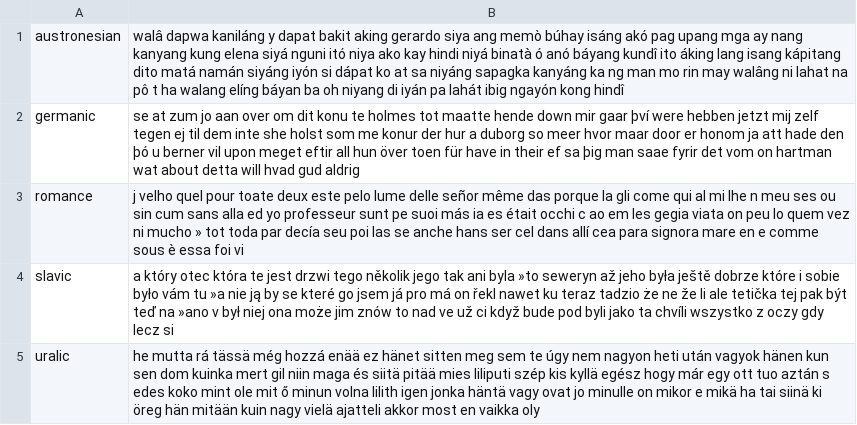
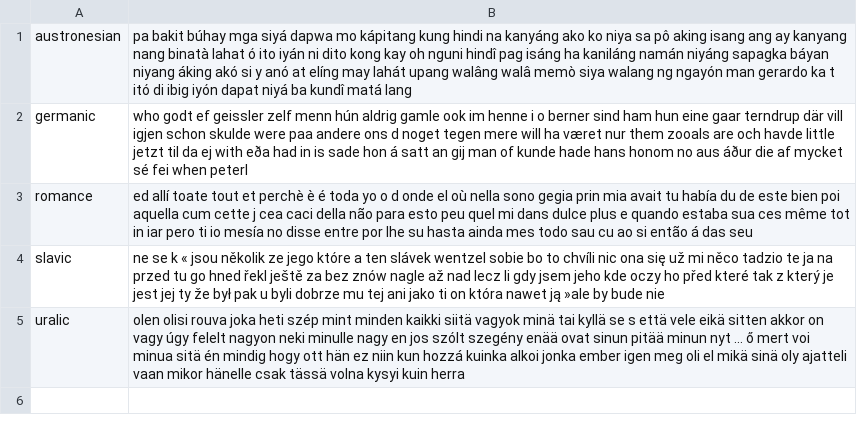
Before and after one commit to programarivm/babylon, a CSV file: dataset/output/iso-8859-latin-family.csv, drawn as a sheet.

```diff
--- a/dataset/output/iso-8859-latin-family.csv
+++ b/dataset/output/iso-8859-latin-family.csv
@@ -1,5 +1,5 @@
-austronesian,walâ dapwa kaniláng y dapat bakit aking gerardo siya ang memò búhay isáng akó pag upang mga ay nang kanyang kung elena siyá nguni itó niya ako kay hindi niyá binatà ó anó báyang kundî ito áking lang isang kápitang dito matá namán siyáng iyón si dápat ko at sa niyáng sapagka kanyáng ka ng man mo rin may walâng ni lahat na pô t ha walang elíng báyan ba oh niyang di iyán pa lahát ibig ngayón kong hindî
-germanic,se at zum jo aan over om dit konu te holmes tot maatte hende down mir gaar því were hebben jetzt mij zelf tegen ej til dem inte she holst som me konur der hur a duborg so meer hvor maar door er honom ja att hade den þó u berner vil upon meget eftir all hun över toen für have in their ef sa þig man saae fyrir det vom on hartman wat about detta will hvad gud aldrig
-romance,j velho quel pour toate deux este pelo lume delle señor même das porque la gli come qui al mi lhe n meu ses ou sin cum sans alla ed yo professeur sunt pe suoi más ia es était occhi c ao em les gegia viata on peu lo quem vez ni mucho » tot toda par decía seu poi las se anche hans ser cel dans allí cea para signora mare en e comme sous è essa foi vi
-slavic,a który otec która te jest drzwi tego několik jego tak ani byla »to seweryn až jeho była ještě dobrze które i sobie było vám tu »a nie ją by se které go jsem já pro má on řekl nawet ku teraz tadzio że ne že li ale tetička tej pak být teď na »ano v był niej ona może jim znów to nad ve už ci když bude pod byli jako ta chvíli wszystko z oczy gdy lecz si
-uralic,he mutta rá tässä még hozzá enää ez hänet sitten meg sem te úgy nem nagyon heti után vagyok hänen kun sen dom kuinka mert gil niin maga és siitä pitää mies liliputi szép kis kyllä egész hogy már egy ott tuo aztán s edes koko mint ole mit ő minun volna lilith igen jonka häntä vagy ovat jo minulle on mikor e mikä ha tai siinä ki öreg hän mitään kuin nagy vielä ajatteli akkor most en vaikka oly
+austronesian,pa bakit búhay mga siyá dapwa mo kápitang kung hindi na kanyáng ako ko niya sa pô aking isang ang ay kanyang nang binatà lahat ó ito iyán ni dito kong kay oh nguni hindî pag isáng ha kaniláng namán niyáng sapagka báyan niyang áking akó si y anó at elíng may lahát upang walâng walâ memò siya walang ng ngayón man gerardo ka t itó di ibig iyón dapat niyá ba kundî matá lang
+germanic,who godt ef geissler zelf menn hún aldrig gamle ook im henne i o berner sind ham hun eine gaar terndrup där vill igjen schon skulde were paa andere ons d noget tegen mere will ha været nur them zooals are och havde little jetzt til da ej with eða had in is sade hon á satt an gij man of kunde hade hans honom no aus áður die af mycket sé fei when peterl
+romance,ed allí toate tout et perchè è é toda yo o d onde el où nella sono gegia prin mia avait tu había du de este bien poi aquella cum cette j cea caci della não para esto peu quel mi dans dulce plus e quando estaba sua ces même tot in iar pero ti io mesía no disse entre por lhe su hasta ainda mes todo sau cu ao si então á das seu
+slavic,ne se k « jsou několik ze jego które a ten slávek wentzel sobie bo to chvíli nic ona się už mi něco tadzio te ja na przed tu go hned řekl ještě za bez znów nagle až nad lecz li gdy jsem jeho kde oczy ho před které tak z který je jest jej ty že był pak u byli dobrze mu tej ani jako ti on która nawet ją »ale by bude nie
+uralic,olen olisi rouva joka heti szép mint minden kaikki siitä vagyok minä tai kyllä se s että vele eikä sitten akkor on vagy úgy felelt nagyon neki minulle nagy en jos szólt szegény enää ovat sinun pitää minun nyt … ő mert voi minua sitä én mindig hogy ott hän ez niin kun hozzá kuinka alkoi jonka ember igen meg oli el mikä sinä oly ajatteli vaan mikor hänelle csak tässä volna kysyi kuin herra
```
Also changed, not shown: dataset/output/iso-8859/latin/austronesian.csv, dataset/output/iso-8859/latin/germanic.csv, 11 other files.
